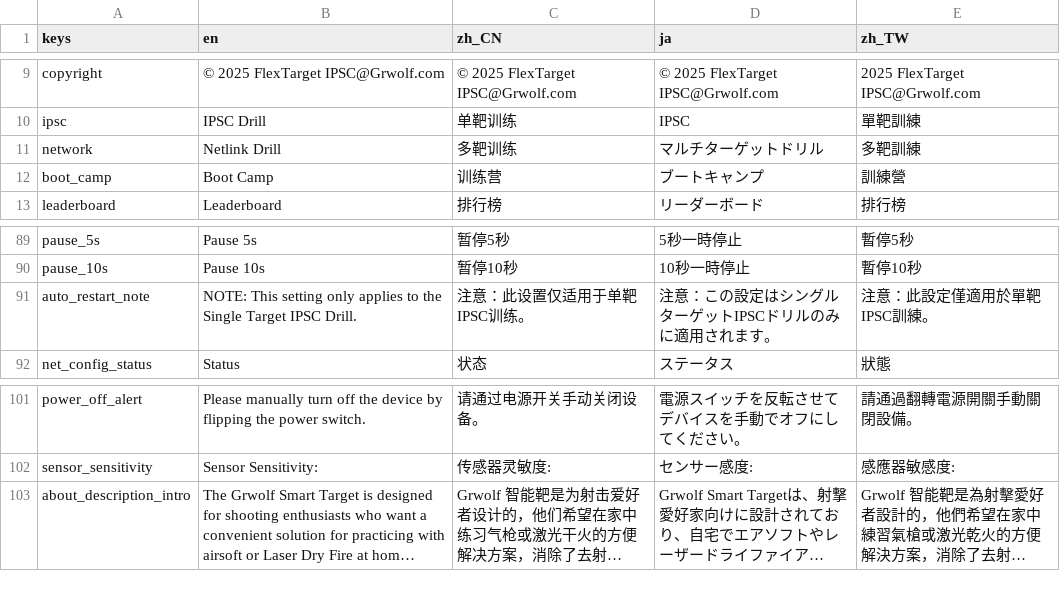
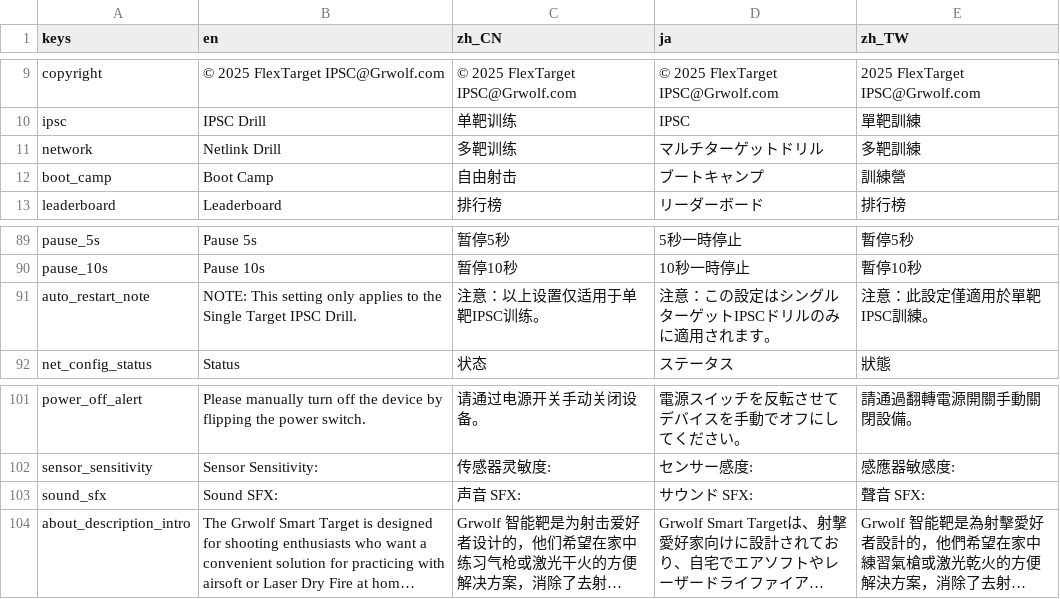
Before and after one commit to 1733208392/FlexTargetIPSC, a CSV file: translations/translations.csv, drawn as a sheet; only a part is shown, gaps mark what is left out; long unchanged cells end in …; the diff names each change by its address in the sheet, - before the commit and + after, or states it on an @@ line.

Commit message:
Added sound effects and controls

```diff
--- a/translations/translations.csv
+++ b/translations/translations.csv
-C12 (zh_CN): 训练营
+C12 (zh_CN): 自由射击
-C91 (zh_CN): 注意：此设置仅适用于单靶IPSC训练。
+C91 (zh_CN): 注意：以上设置仅适用于单靶IPSC训练。
+row 103: sound_sfx | Sound SFX: | 声音 SFX: | サウンド SFX: | 聲音 SFX:
```
Also changed, not shown: 24 other files.
